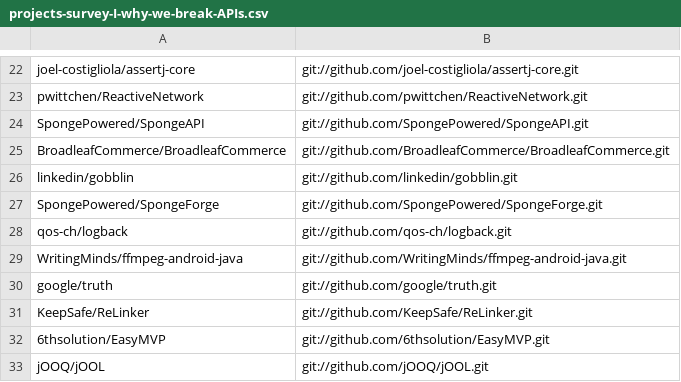
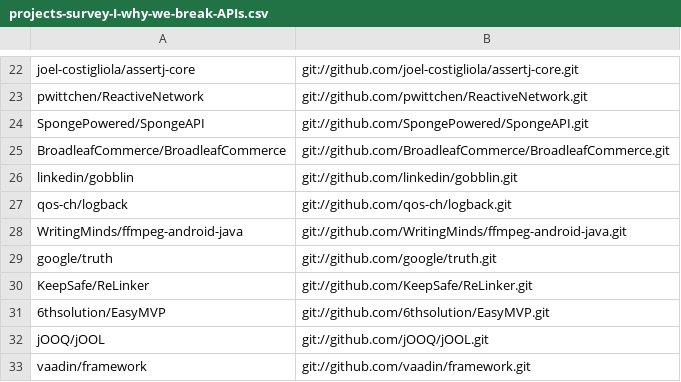
Before and after one commit to aserg-ufmg/apidiff, a CSV file: src/main/resources/files/projects-survey-I-why-we-break-APIs.csv, drawn as a sheet; only a part is shown, gaps mark what is left out; the shorter side is filled out with more unchanged rows.

```diff
--- a/src/main/resources/files/projects-survey-I-why-we-break-APIs.csv
+++ b/src/main/resources/files/projects-survey-I-why-we-break-APIs.csv
@@ -26,3 +26,2 @@ BroadleafCommerce/BroadleafCommerce;git://github.com/BroadleafCommerce/Broadleaf
 linkedin/gobblin;git://github.com/linkedin/gobblin.git
-SpongePowered/SpongeForge;git://github.com/SpongePowered/SpongeForge.git
 qos-ch/logback;git://github.com/qos-ch/logback.git
```
Also changed, not shown: src/main/resources/files/projects-survey-II-why-we-break-APIs.csv, 16 other files.
